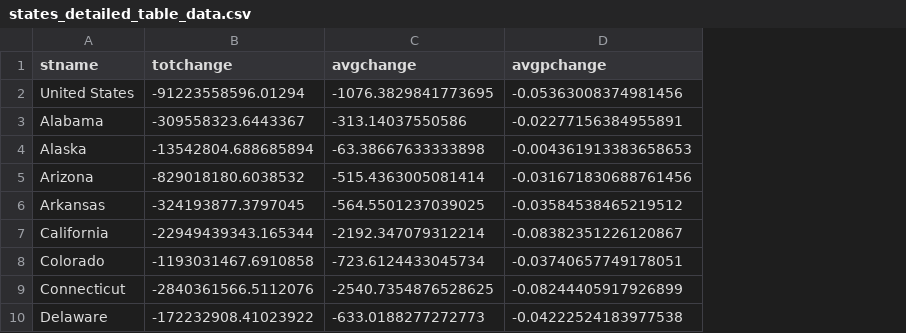
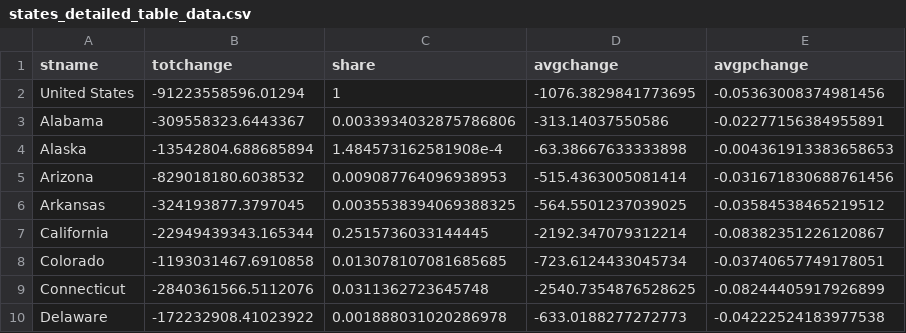
Before and after one commit to donboyd5/salt, a CSV file: results/states_detailed_table_data.csv, drawn as a sheet; only a part is shown; the diff names each change by its address in the sheet, - before the commit and + after, or states it on an @@ line.

```diff
--- a/results/states_detailed_table_data.csv
+++ b/results/states_detailed_table_data.csv
+column C (share), rows 2-10: 1 | 0.0033934032875786806 | 1.484573162581908e-4 | 0.009087764096938953 | 0.0035538394069388325 | 0.2515736033144445 | 0.013078107081685685 | 0.0311362723645748 | 0.001888031020286978
```
Also changed, not shown: results/iitax_change_hbars_data.csv, results/states_ranked_table_data.csv, 13 other files.
